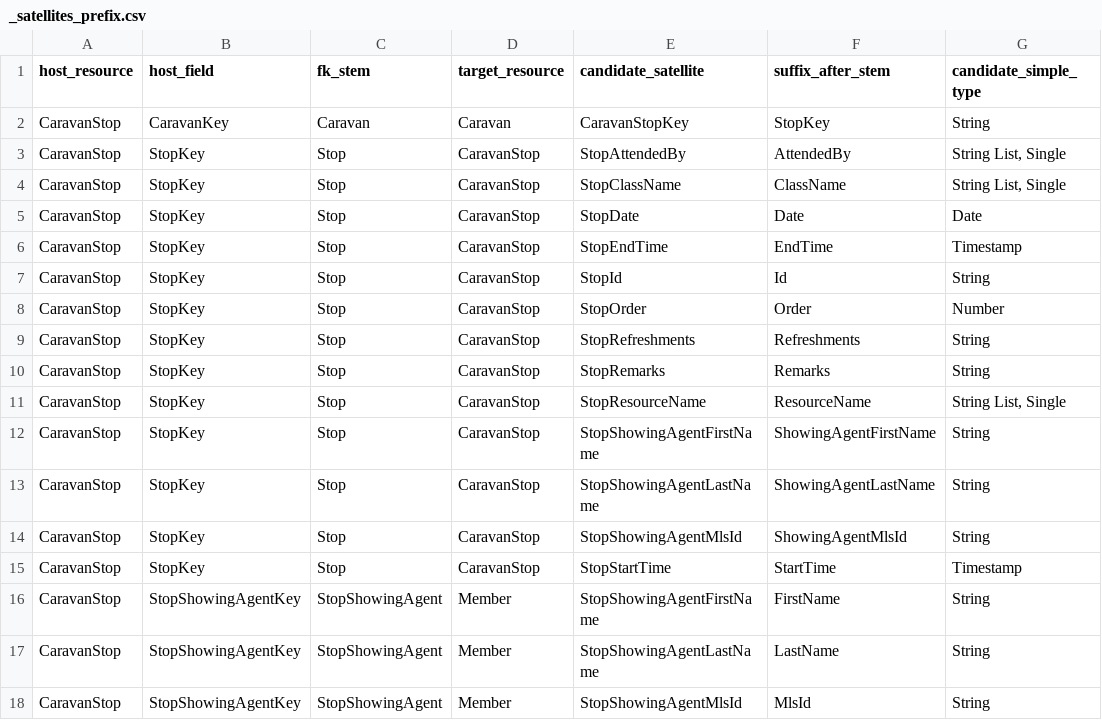
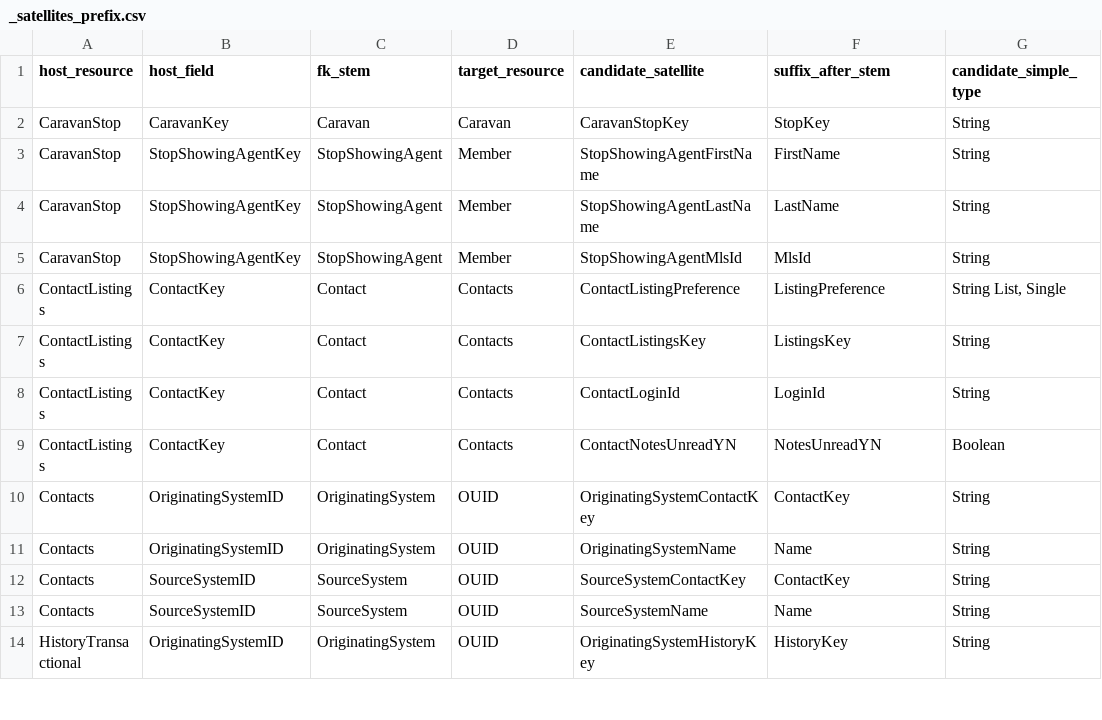
Before and after one commit to gca-global/matrix-platform-kb, a CSV file: reso-dd-kb/raw/_satellites_prefix.csv, drawn as a sheet; only a part is shown; the shorter side is filled out with more unchanged rows; the diff names each change by its address in the sheet, - before the commit and + after, or states it on an @@ line.

Commit message:
feat(reso-dd-kb): Phase 3 - DBML build from rels + satellites
Adds scripts/05_emit_dbml.py and the canonical model under
wiki/dbml/{canonical,lookups}.dbml. The generator is a pure code-gen
pass over the Phase-1/2/2.5 CSVs - no implicit FK detection, no alias
map, only an explicit PK_OVERRIDES table for 9 resources whose PK is
not <Resource>Key.

Outputs:
- wiki/dbml/canonical.dbml  41 tables, 1,468 columns, 64 Refs,
                            10 polymorphic-FK comments, 9 // REVIEW
- wiki/dbml/lookups.dbml    99 SV Enums + open/MV reference comments

Six hard-fail verification gates pass:
- table declared exactly once
- table count == resources.csv count
- every Ref source/target table declared
- every Ref source/target column declared
- every Enum referenced is declared
- no surviving (resource, field) silently missing

Phase-2 / Phase-2.5 refinements driven by Phase-3 spot-checks:
- 03a: new P5b polymorphic-marker pattern (catches "might also be a
  custom/local resource" prose; demotes CaravanStop.StopKey from a
  bogus self-FK to a polymorphic comment)
- 03_merge: same-name target_field rule (host *Key column with
  matching column on target wins over P6's named column; fixes
  PropertyRooms.ListingKey -> Property.ListingKey for all four
  PropertyXxx sub-resources, skipped for self-FKs)
- 03_merge: P5b demotion - any concrete FK on a polymorphic-flagged
  field is replaced with a polymorphic comment row

Resource-typed FK anchoring (Phase 3 only): when the rel's host
column is Resource-typed (no scalar), pick a sibling carrier of the
form <base>Id/ID/Key BUT only when the candidate's Definition
mentions the target resource name or the target's PK column. This
guards against attaching FKs to upstream local-key columns
(Property.SourceSystemKey is the upstream local record key, not a
UOI reference - the actual UOI ref is on Property.SourceSystemId).

Per-target-table dedup: when multiple Refs from the same source
column would target different columns on the same target table
(OUID has both OrganizationUniqueId and OrganizationUniqueIdKey),
collapse to a single Ref aimed at the target's PK.

Regression vs commit 107709d: tables 41 -> 41, enums 99 -> 99,
Refs 108 -> 64. The Ref delta is the visible cost of removing the
RESOURCE_ALIASES map; lost rows mostly correspond to upstream
local-key columns the previous iteration wrongly attached to OUID.
methodology.md "Methodology - Phase 3" section documents the diff.

```diff
--- a/reso-dd-kb/raw/_satellites_prefix.csv
+++ b/reso-dd-kb/raw/_satellites_prefix.csv
-row 3: CaravanStop | StopKey | Stop | CaravanStop | StopAttendedBy | AttendedBy | String List, Single
-row 4: CaravanStop | StopKey | Stop | CaravanStop | StopClassName | ClassName | String List, Single
-row 5: CaravanStop | StopKey | Stop | CaravanStop | StopDate | Date | Date
-row 6: CaravanStop | StopKey | Stop | CaravanStop | StopEndTime | EndTime | Timestamp
-row 7: CaravanStop | StopKey | Stop | CaravanStop | StopId | Id | String
-row 8: CaravanStop | StopKey | Stop | CaravanStop | StopOrder | Order | Number
-row 9: CaravanStop | StopKey | Stop | CaravanStop | StopRefreshments | Refreshments | String
-row 10: CaravanStop | StopKey | Stop | CaravanStop | StopRemarks | Remarks | String
-row 11: CaravanStop | StopKey | Stop | CaravanStop | StopResourceName | ResourceName | String List, Single
-row 12: CaravanStop | StopKey | Stop | CaravanStop | StopShowingAgentFirstName | ShowingAgentFirstName | String
-row 13: CaravanStop | StopKey | Stop | CaravanStop | StopShowingAgentLastName | ShowingAgentLastName | String
-row 14: CaravanStop | StopKey | Stop | CaravanStop | StopShowingAgentMlsId | ShowingAgentMlsId | String
-row 15: CaravanStop | StopKey | Stop | CaravanStop | StopStartTime | StartTime | Timestamp
```
Also changed, not shown: reso-dd-kb/raw/_satellites_child_match.csv, 8 other files.
